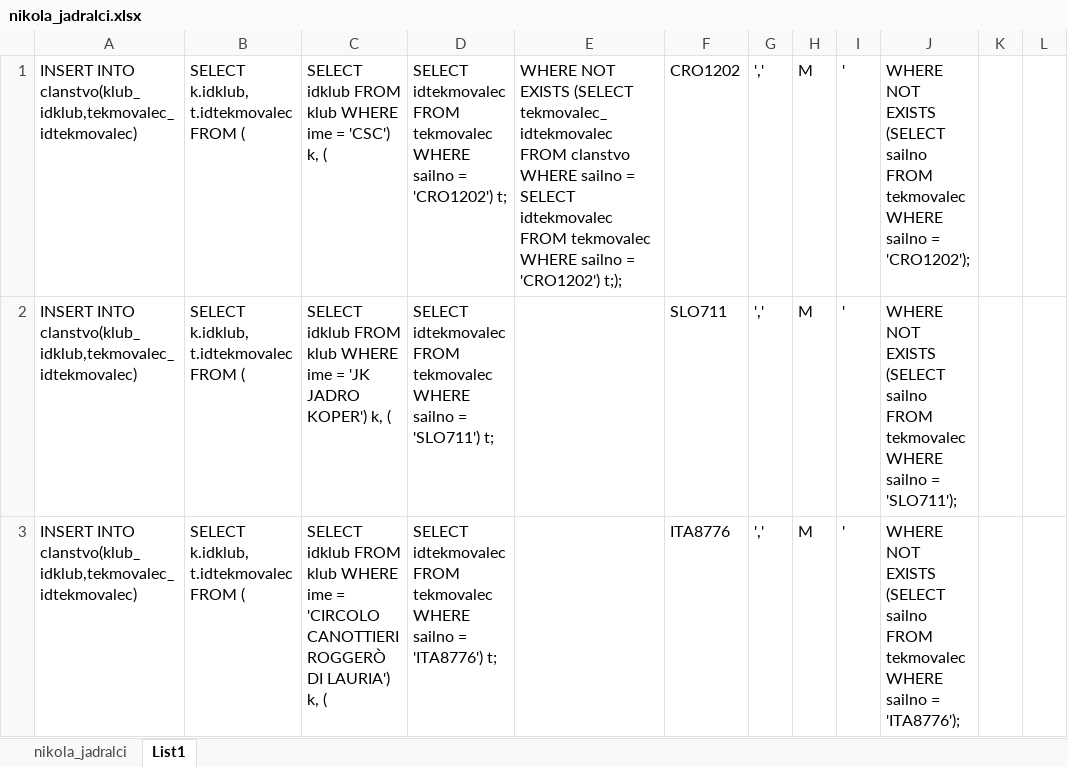
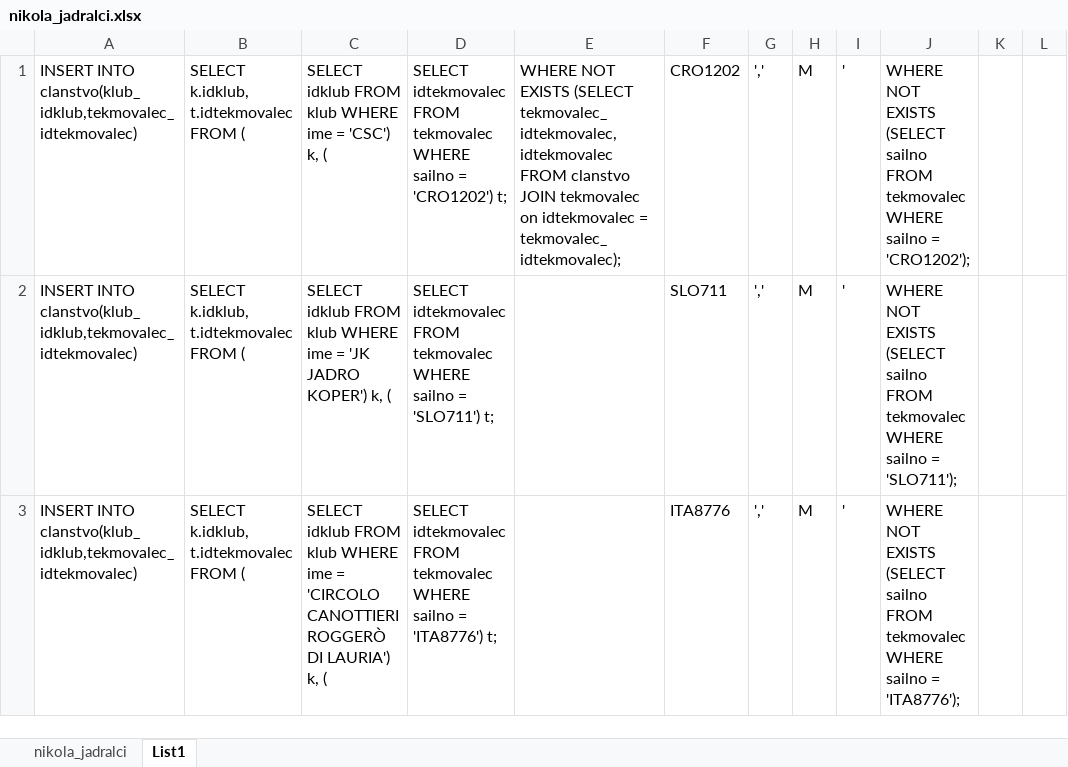
Before and after one commit to JureMB/BazaRegat, an Excel workbook: podatki/sv.Nikola/nikola_jadralci.xlsx, sheet List1, drawn as a sheet; only a part is shown; values as stored, in another font and other column widths than the file's, no borders; the diff names each change by its address in the sheet, - before the commit and + after, or states it on an @@ line.

```diff
--- a/podatki/sv.Nikola/nikola_jadralci.xlsx (sheet List1)
+++ b/podatki/sv.Nikola/nikola_jadralci.xlsx (sheet List1)
-E1: …EXISTS (SELECT tekmovalec_idtekmovalec FROM clanstvo WHERE sailno = SELECT idtekmovalec FROM tekmovalec WHERE sailno = 'CRO1202') t;);
+E1: …EXISTS (SELECT tekmovalec_idtekmovalec, idtekmovalec FROM clanstvo JOIN tekmovalec on idtekmovalec = tekmovalec_idtekmovalec);
```
Also changed, not shown: podatki/Velikonočna/velikonočna_klubi.xlsx, 3 other files.
